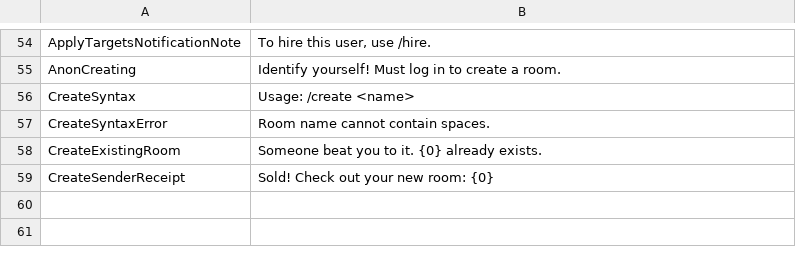
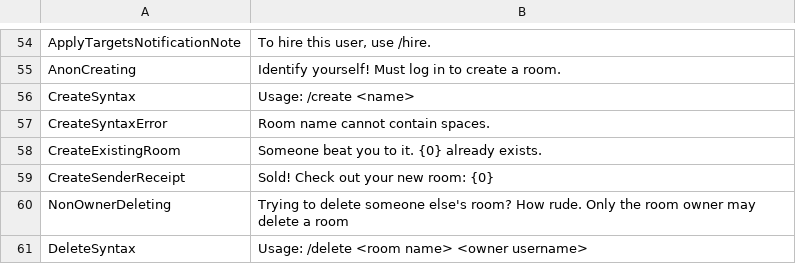
Before and after one commit to KenjiTakahashi-Rial/OBChat, a CSV file: OBChat/OB/strings/strings.csv, drawn as a sheet; only a part is shown, gaps mark what is left out; the diff names each change by its address in the sheet, - before the commit and + after, or states it on an @@ line.

Commit message:
Generated /delete string IDs

```diff
--- a/OBChat/OB/strings/strings.csv
+++ b/OBChat/OB/strings/strings.csv
+row 60: NonOwnerDeleting | Trying to delete someone else's room? How rude. Only the room owner may delete a room
+row 61: DeleteSyntax | Usage: /delete <room name> <owner username>
```
Also changed, not shown: 1 other file.
